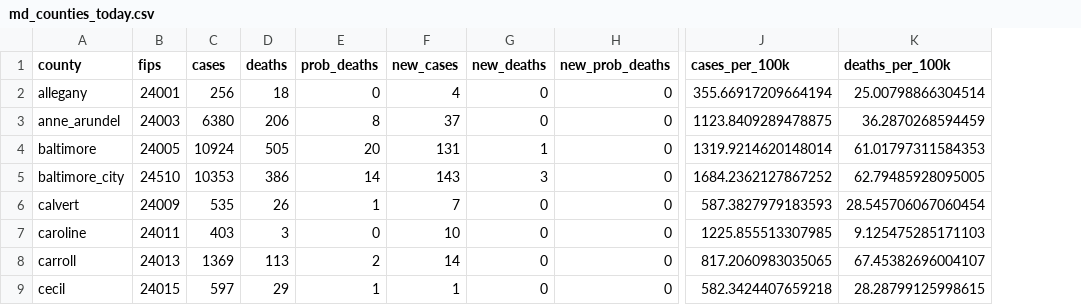
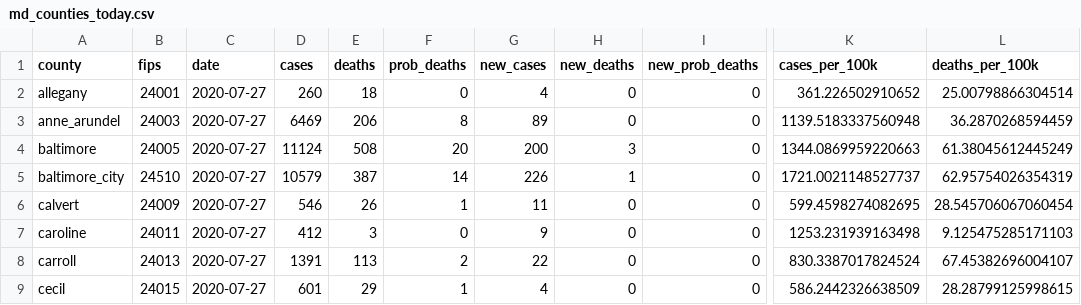
Before and after one commit to prayaggordy/D3-covid-map, a CSV file: data/md_counties_today.csv, drawn as a sheet; only a part is shown, gaps mark what is left out; addresses are those after the commit; the diff covers the shown part only; the diff names each change by its address in the sheet, - before the commit and + after, or states it on an @@ line.

```diff
--- a/data/md_counties_today.csv
+++ b/data/md_counties_today.csv
+column C (date), rows 2-9: all 2020-07-27
-D2 (cases): 256
+D2 (cases): 260
-K2 (cases_per_100k): 355.66917209664194
+K2 (cases_per_100k): 361.226502910652
-D3 (cases): 6380
+D3 (cases): 6469
-G3 (new_cases): 37
+G3 (new_cases): 89
-K3 (cases_per_100k): 1123.8409289478875
+K3 (cases_per_100k): 1139.5183337560948
-D4 (cases): 10924
+D4 (cases): 11124
-E4 (deaths): 505
+E4 (deaths): 508
-G4 (new_cases): 131
+G4 (new_cases): 200
-H4 (new_deaths): 1
+H4 (new_deaths): 3
-K4 (cases_per_100k): 1319.9214620148014
+K4 (cases_per_100k): 1344.0869959220663
-L4 (deaths_per_100k): 61.01797311584353
+L4 (deaths_per_100k): 61.38045612445249
-D5 (cases): 10353
+D5 (cases): 10579
-E5 (deaths): 386
+E5 (deaths): 387
-G5 (new_cases): 143
+G5 (new_cases): 226
-H5 (new_deaths): 3
+H5 (new_deaths): 1
-K5 (cases_per_100k): 1684.2362127867252
+K5 (cases_per_100k): 1721.0021148527737
-L5 (deaths_per_100k): 62.79485928095005
+L5 (deaths_per_100k): 62.95754026354319
-D6 (cases): 535
+D6 (cases): 546
-G6 (new_cases): 7
+G6 (new_cases): 11
-K6 (cases_per_100k): 587.3827979183593
+K6 (cases_per_100k): 599.4598274082695
-D7 (cases): 403
+D7 (cases): 412
-G7 (new_cases): 10
+G7 (new_cases): 9
-K7 (cases_per_100k): 1225.855513307985
+K7 (cases_per_100k): 1253.231939163498
-D8 (cases): 1369
+D8 (cases): 1391
-G8 (new_cases): 14
+G8 (new_cases): 22
-K8 (cases_per_100k): 817.2060983035065
+K8 (cases_per_100k): 830.3387017824524
-D9 (cases): 597
+D9 (cases): 601
-G9 (new_cases): 1
+G9 (new_cases): 4
-K9 (cases_per_100k): 582.3424407659218
+K9 (cases_per_100k): 586.2442326638509
```
Also changed, not shown: 53 edited cells elsewhere in this file, data/md_counties_cases.csv, data/md_counties_deaths.csv, 19 other files.
